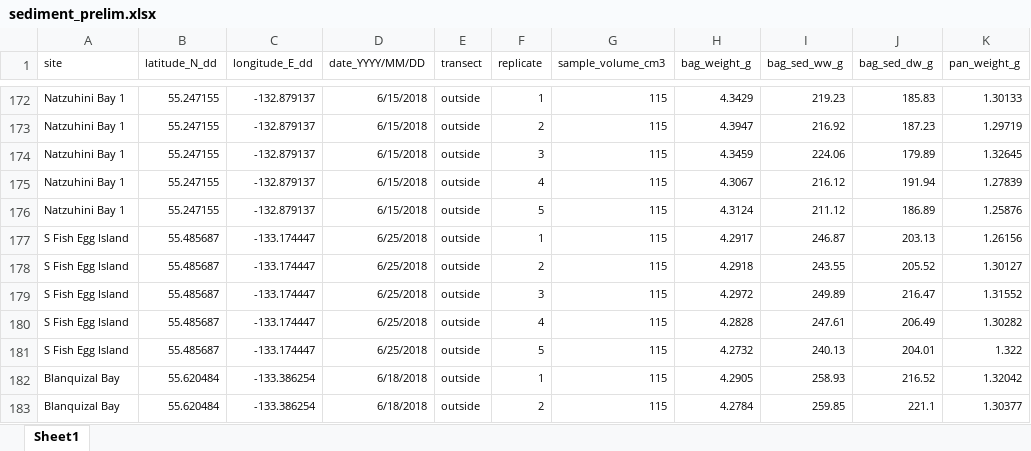
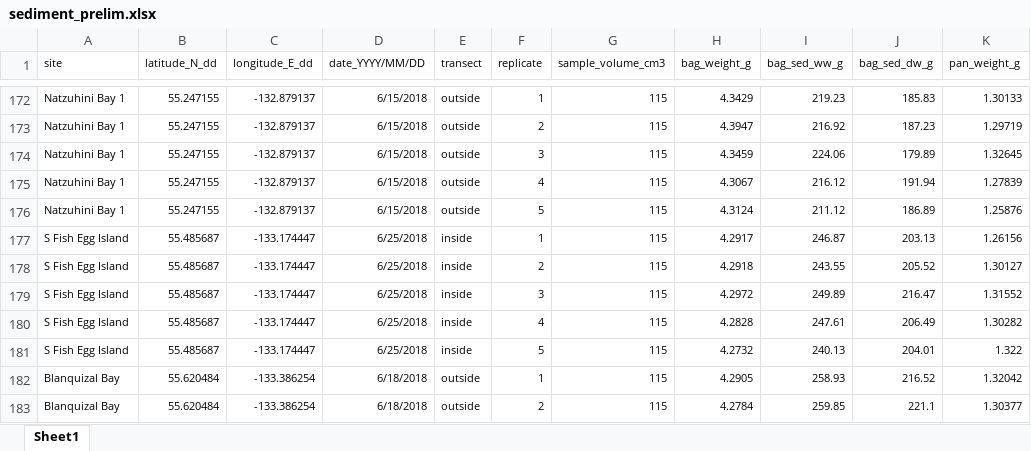
Before and after one commit to APECS-ak/APECS-master-repos, an Excel workbook: ALL_DATA/TIFF_sediment/sediment_prelim.xlsx, sheet Sheet1, drawn as a sheet; only a part is shown, gaps mark what is left out; values as stored, in another font and other column widths than the file's, no borders; the diff covers the shown part only; the diff names each change by its address in the sheet, - before the commit and + after, or states it on an @@ line.

```diff
--- a/ALL_DATA/TIFF_sediment/sediment_prelim.xlsx (sheet Sheet1)
+++ b/ALL_DATA/TIFF_sediment/sediment_prelim.xlsx (sheet Sheet1)
-E177:E181 (transect): outside
+E177:E181 (transect): inside
```
Also changed, not shown: 15 edited cells elsewhere in this sheet, 11 other files.
